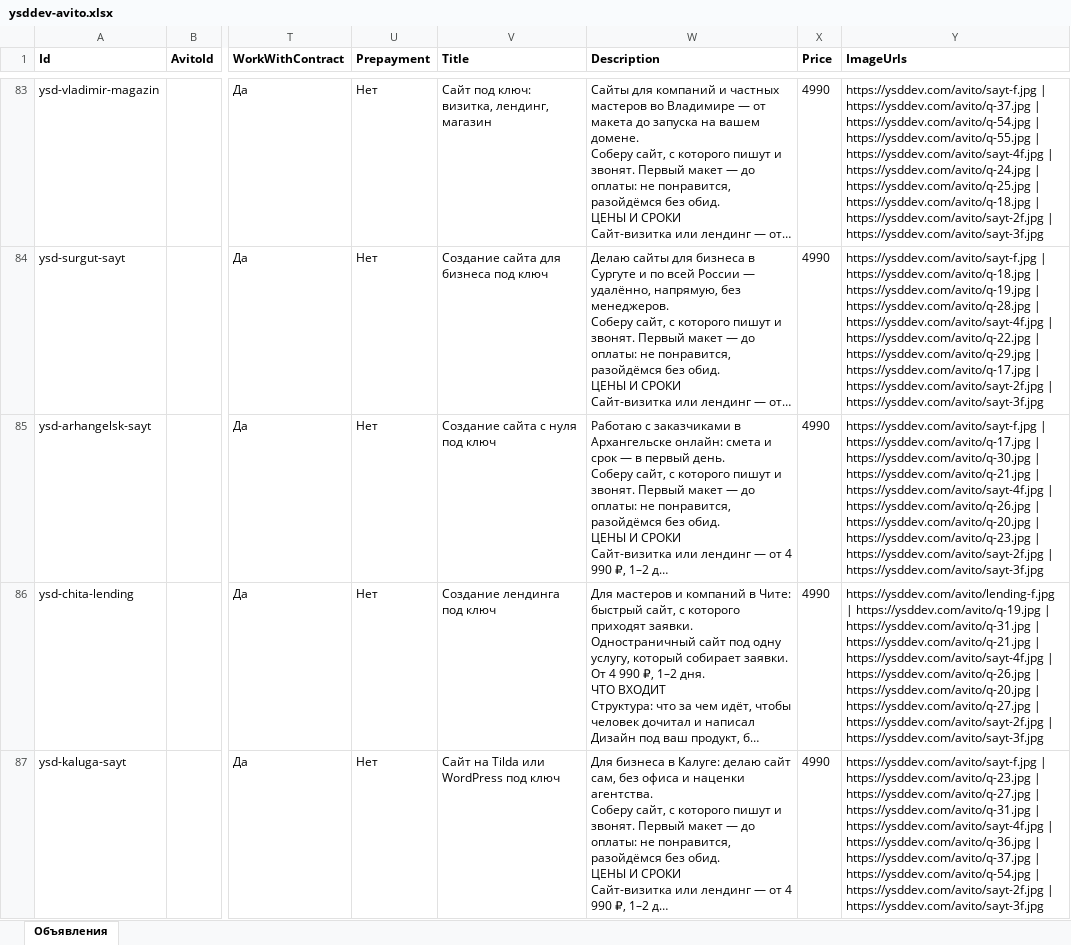
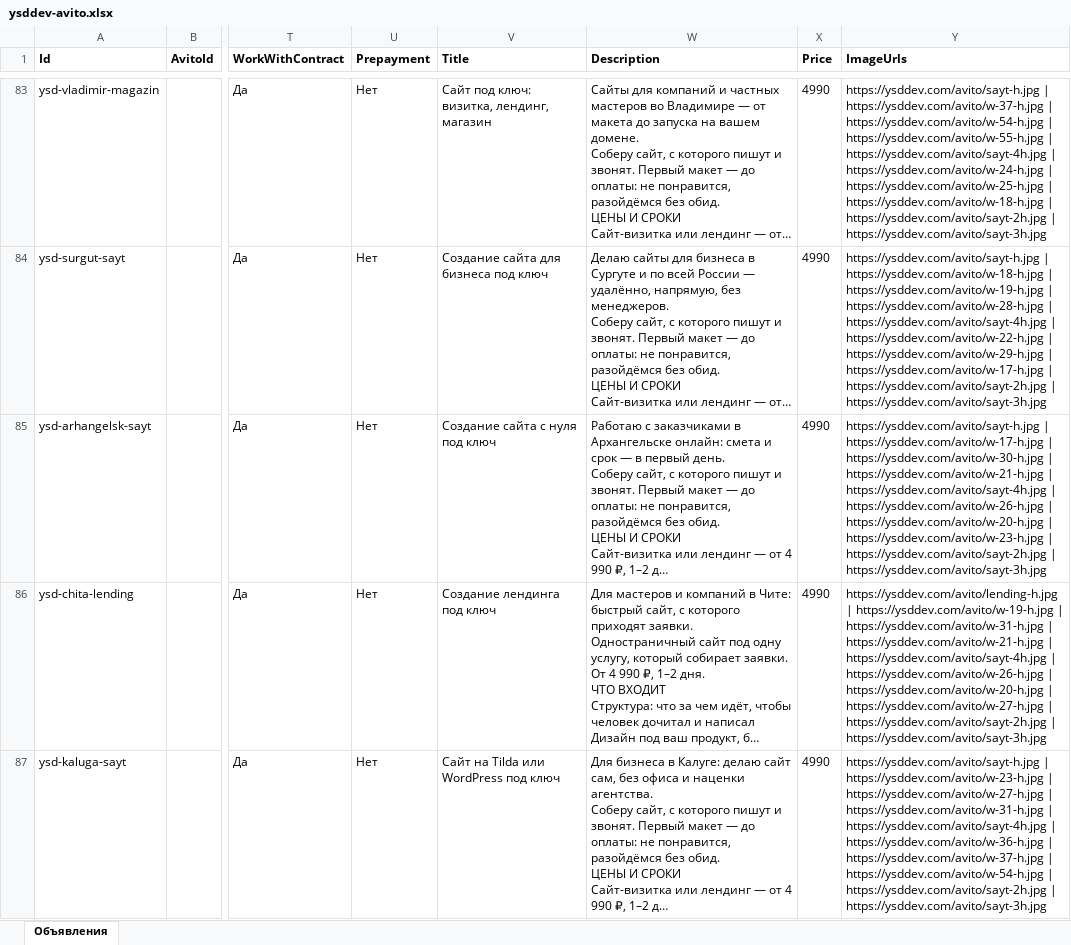
Before and after one commit to theysddev/theysddev.github.io, an Excel workbook: avito/ysddev-avito.xlsx, sheet Объявления, drawn as a sheet; only a part is shown, gaps mark what is left out; long unchanged cells end in …; values as stored, in another font and other column widths than the file's, no borders; the diff covers the shown part only; the diff names each change by its address in the sheet, - before the commit and + after, or states it on an @@ line.

```diff
--- a/avito/ysddev-avito.xlsx (sheet Объявления)
+++ b/avito/ysddev-avito.xlsx (sheet Объявления)
-Y83 (ImageUrls): https://ysddev.com/avito/sayt-f.jpg | https://ysddev.com/avito/q-37.jpg | https://ysddev.com/avito/q-54.jpg | https://ysddev.com/avito/q-55.jpg | https://ysddev.com/avito/sayt-4f.jpg | https://ysddev.com/avito/q-24.jpg | https://ysddev.com/avito/q-25.jpg | https://ysddev.com/avito/q-18.jpg | https://ysddev.com/avito/sayt-2f.jpg | https://ysddev.com/avito/sayt-3f.jpg
+Y83 (ImageUrls): https://ysddev.com/avito/sayt-h.jpg | https://ysddev.com/avito/w-37-h.jpg | https://ysddev.com/avito/w-54-h.jpg | https://ysddev.com/avito/w-55-h.jpg | https://ysddev.com/avito/sayt-4h.jpg | https://ysddev.com/avito/w-24-h.jpg | https://ysddev.com/avito/w-25-h.jpg | https://ysddev.com/avito/w-18-h.jpg | https://ysddev.com/avito/sayt-2h.jpg | https://ysddev.com/avito/sayt-3h.jpg
-Y84 (ImageUrls): https://ysddev.com/avito/sayt-f.jpg | https://ysddev.com/avito/q-18.jpg | https://ysddev.com/avito/q-19.jpg | https://ysddev.com/avito/q-28.jpg | https://ysddev.com/avito/sayt-4f.jpg | https://ysddev.com/avito/q-22.jpg | https://ysddev.com/avito/q-29.jpg | https://ysddev.com/avito/q-17.jpg | https://ysddev.com/avito/sayt-2f.jpg | https://ysddev.com/avito/sayt-3f.jpg
+Y84 (ImageUrls): https://ysddev.com/avito/sayt-h.jpg | https://ysddev.com/avito/w-18-h.jpg | https://ysddev.com/avito/w-19-h.jpg | https://ysddev.com/avito/w-28-h.jpg | https://ysddev.com/avito/sayt-4h.jpg | https://ysddev.com/avito/w-22-h.jpg | https://ysddev.com/avito/w-29-h.jpg | https://ysddev.com/avito/w-17-h.jpg | https://ysddev.com/avito/sayt-2h.jpg | https://ysddev.com/avito/sayt-3h.jpg
-Y85 (ImageUrls): https://ysddev.com/avito/sayt-f.jpg | https://ysddev.com/avito/q-17.jpg | https://ysddev.com/avito/q-30.jpg | https://ysddev.com/avito/q-21.jpg | https://ysddev.com/avito/sayt-4f.jpg | https://ysddev.com/avito/q-26.jpg | https://ysddev.com/avito/q-20.jpg | https://ysddev.com/avito/q-23.jpg | https://ysddev.com/avito/sayt-2f.jpg | https://ysddev.com/avito/sayt-3f.jpg
+Y85 (ImageUrls): https://ysddev.com/avito/sayt-h.jpg | https://ysddev.com/avito/w-17-h.jpg | https://ysddev.com/avito/w-30-h.jpg | https://ysddev.com/avito/w-21-h.jpg | https://ysddev.com/avito/sayt-4h.jpg | https://ysddev.com/avito/w-26-h.jpg | https://ysddev.com/avito/w-20-h.jpg | https://ysddev.com/avito/w-23-h.jpg | https://ysddev.com/avito/sayt-2h.jpg | https://ysddev.com/avito/sayt-3h.jpg
-Y86 (ImageUrls): https://ysddev.com/avito/lending-f.jpg | https://ysddev.com/avito/q-19.jpg | https://ysddev.com/avito/q-31.jpg | https://ysddev.com/avito/q-21.jpg | https://ysddev.com/avito/sayt-4f.jpg | https://ysddev.com/avito/q-26.jpg | https://ysddev.com/avito/q-20.jpg | https://ysddev.com/avito/q-27.jpg | https://ysddev.com/avito/sayt-2f.jpg | https://ysddev.com/avito/sayt-3f.jpg
+Y86 (ImageUrls): https://ysddev.com/avito/lending-h.jpg | https://ysddev.com/avito/w-19-h.jpg | https://ysddev.com/avito/w-31-h.jpg | https://ysddev.com/avito/w-21-h.jpg | https://ysddev.com/avito/sayt-4h.jpg | https://ysddev.com/avito/w-26-h.jpg | https://ysddev.com/avito/w-20-h.jpg | https://ysddev.com/avito/w-27-h.jpg | https://ysddev.com/avito/sayt-2h.jpg | https://ysddev.com/avito/sayt-3h.jpg
-Y87 (ImageUrls): https://ysddev.com/avito/sayt-f.jpg | https://ysddev.com/avito/q-23.jpg | https://ysddev.com/avito/q-27.jpg | https://ysddev.com/avito/q-31.jpg | https://ysddev.com/avito/sayt-4f.jpg | https://ysddev.com/avito/q-36.jpg | https://ysddev.com/avito/q-37.jpg | https://ysddev.com/avito/q-54.jpg | https://ysddev.com/avito/sayt-2f.jpg | https://ysddev.com/avito/sayt-3f.jpg
+Y87 (ImageUrls): https://ysddev.com/avito/sayt-h.jpg | https://ysddev.com/avito/w-23-h.jpg | https://ysddev.com/avito/w-27-h.jpg | https://ysddev.com/avito/w-31-h.jpg | https://ysddev.com/avito/sayt-4h.jpg | https://ysddev.com/avito/w-36-h.jpg | https://ysddev.com/avito/w-37-h.jpg | https://ysddev.com/avito/w-54-h.jpg | https://ysddev.com/avito/sayt-2h.jpg | https://ysddev.com/avito/sayt-3h.jpg
```
Also changed, not shown: 95 edited cells elsewhere in this sheet, 43 other files.
